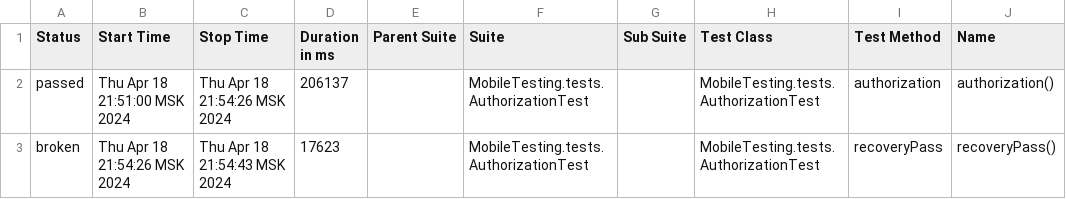
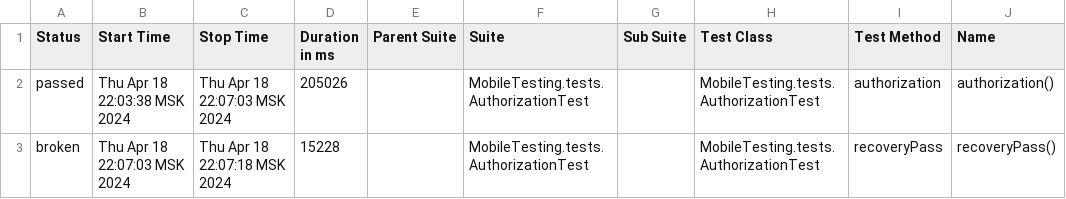
Before and after one commit to devops-ot/allure, a CSV file: data/suites.csv, drawn as a sheet; only a part is shown; the diff names each change by its address in the sheet, - before the commit and + after, or states it on an @@ line.

Commit message:
AuthorizationTest

```diff
--- a/data/suites.csv
+++ b/data/suites.csv
-B2 (Start Time): Thu Apr 18 21:51:00 MSK 2024
+B2 (Start Time): Thu Apr 18 22:03:38 MSK 2024
-C2 (Stop Time): Thu Apr 18 21:54:26 MSK 2024
+C2 (Stop Time): Thu Apr 18 22:07:03 MSK 2024
-D2 (Duration in ms): 206137
+D2 (Duration in ms): 205026
-B3 (Start Time): Thu Apr 18 21:54:26 MSK 2024
+B3 (Start Time): Thu Apr 18 22:07:03 MSK 2024
-C3 (Stop Time): Thu Apr 18 21:54:43 MSK 2024
+C3 (Stop Time): Thu Apr 18 22:07:18 MSK 2024
-D3 (Duration in ms): 17623
+D3 (Duration in ms): 15228
```
Also changed, not shown: 24 other files.
